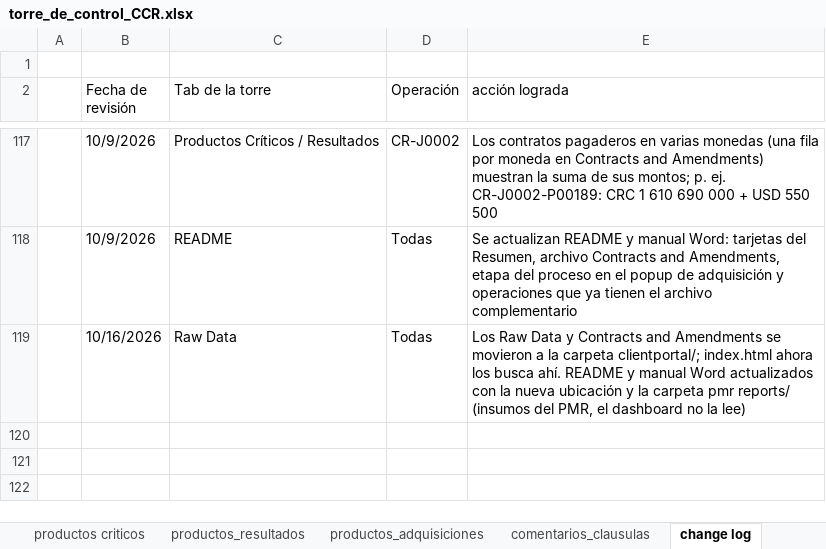
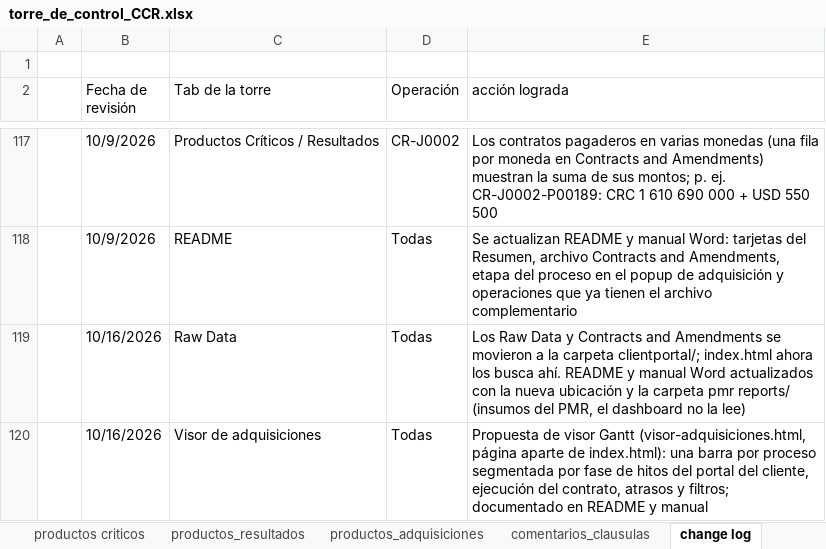
Before and after one commit to aborbonm/torre-control-ccr, an Excel workbook: torre_de_control_CCR.xlsx, sheet change log, drawn as a sheet; only a part is shown, gaps mark what is left out; values as stored, in another font and other column widths than the file's, no borders; the diff names each change by its address in the sheet, - before the commit and + after, or states it on an @@ line.

```diff
--- a/torre_de_control_CCR.xlsx (sheet change log)
+++ b/torre_de_control_CCR.xlsx (sheet change log)
+row 120:  | 10/16/2026 | Visor de adquisiciones | Todas | Propuesta de visor Gantt (visor-adquisiciones.html, página aparte de index.html): una barra por proceso segmentada por fase de hitos del portal del cliente, ejecución del contrato, atrasos y filtros; documentado en README y manual
```
Also changed, not shown: 3 other files.
